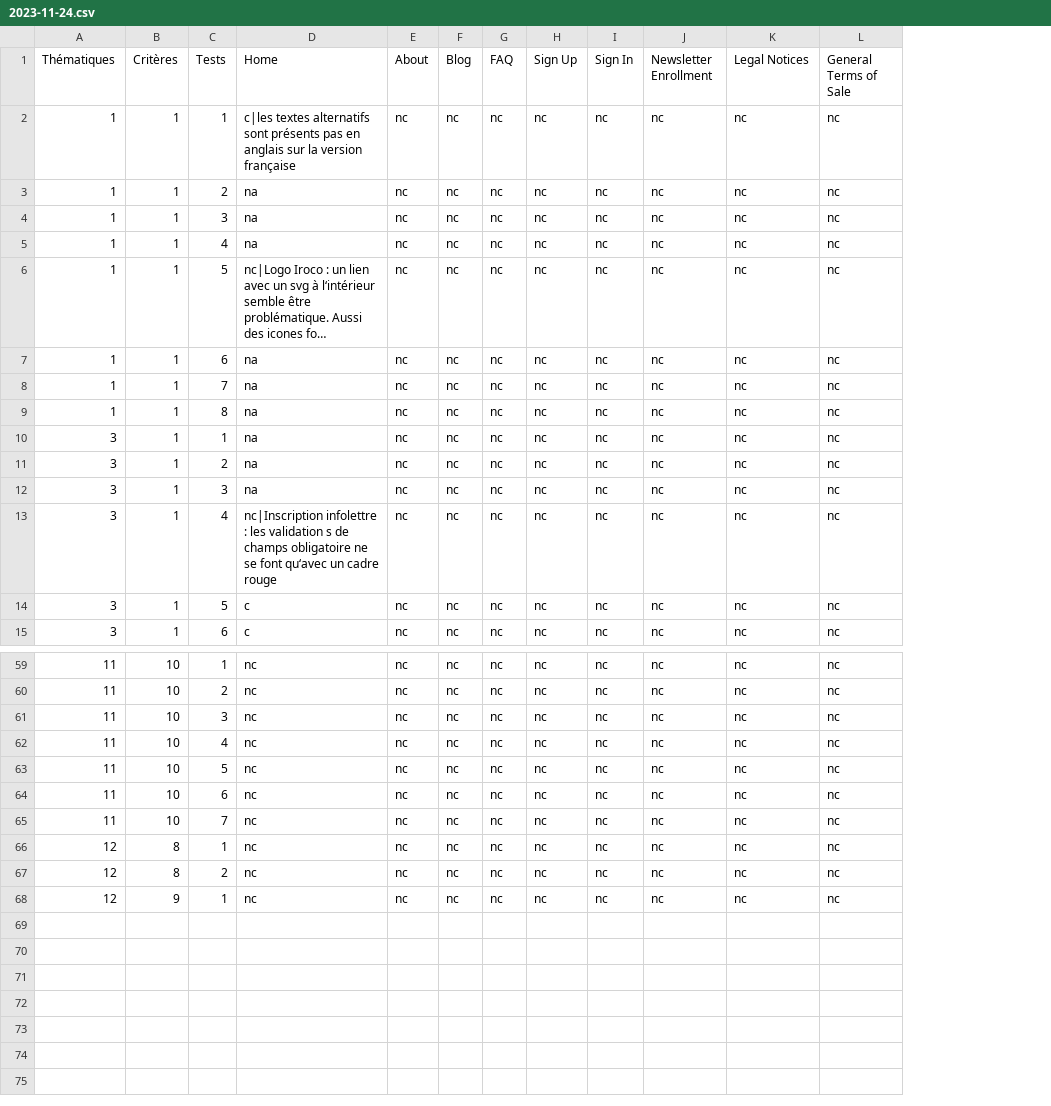
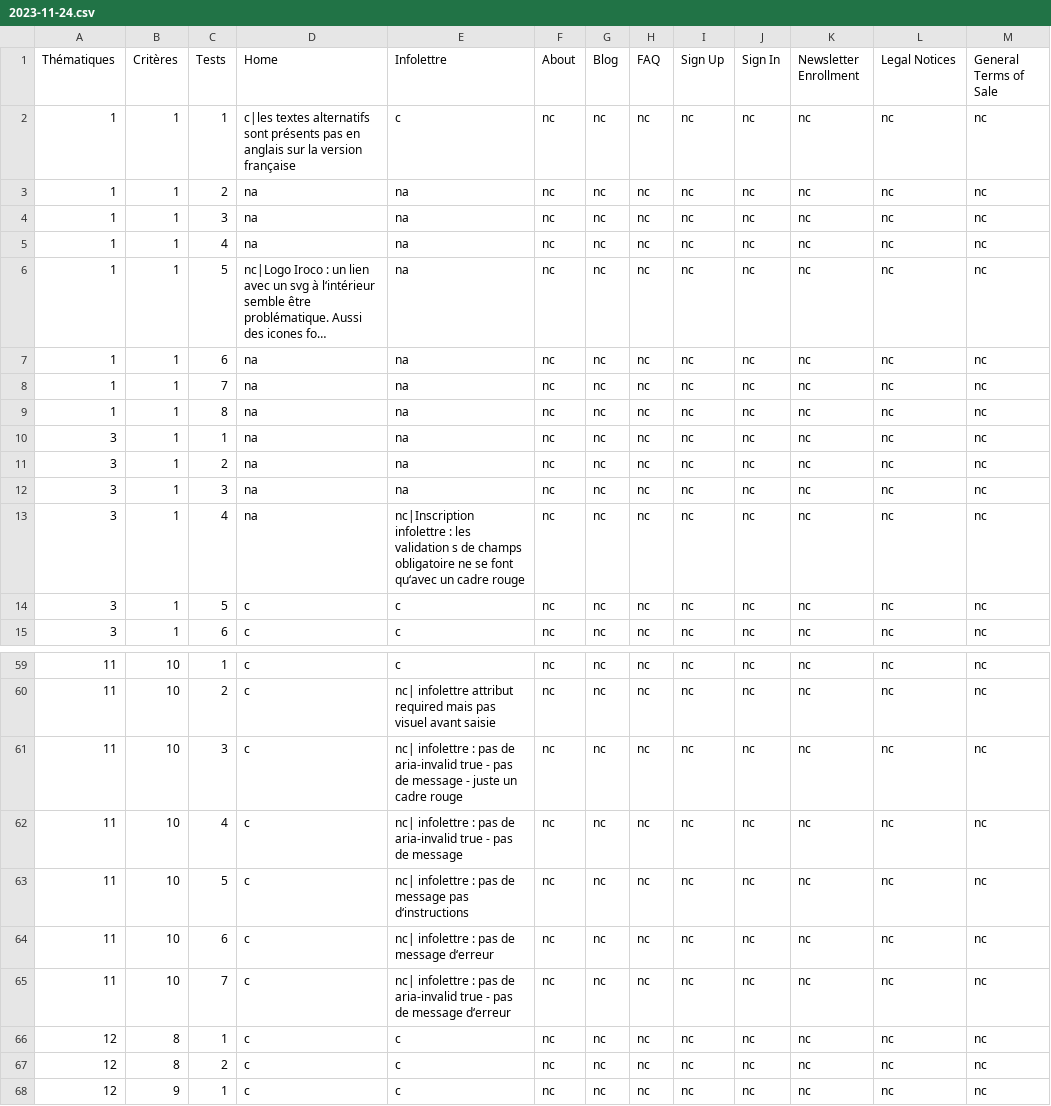
Before and after one commit to iroco-co/audits-frago, a CSV file: content/audits/iroco-app/accessibility/2023-11-24.csv, drawn as a sheet; only a part is shown, gaps mark what is left out; long unchanged cells end in …; the diff covers the shown part only; the diff names each change by its address in the sheet, - before the commit and + after, or states it on an @@ line.

Commit message:
docs: Quick audi on 25 criterias (home page and newsletter form)
Co-authored-by: Bruno Thomas <bamthomas@users.noreply.github.com>

```diff
--- a/content/audits/iroco-app/accessibility/2023-11-24.csv
+++ b/content/audits/iroco-app/accessibility/2023-11-24.csv
+column E (Infolettre), rows 2-15: c | na | na | na | na | na | na | na | na | na | na | nc|Inscription infolettre : les validation s de champs obligatoire ne se font qu‘avec un cadre rouge | c | c; rows 59-68: c | nc| infolettre attribut required mais pas visuel avant saisie | nc| infolettre : pas de aria-invalid true - pas de message - juste un cadre rouge | nc| infolettre : pas de aria-invalid true - pas de message | nc| infolettre : pas de message pas d‘instructions | nc| infolettre : pas de message d‘erreur | nc| infolettre : pas de aria-invalid true - pas de message d‘erreur | c | c | c
-D13 (Home): nc|Inscription infolettre : les validation s de champs obligatoire ne se font qu‘avec un cadre rouge
+D13 (Home): na
-D59:D68 (Home): nc
+D59:D68 (Home): c
```
Also changed, not shown: 25 edited cells elsewhere in this file.
